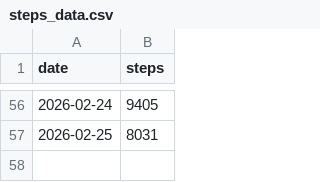
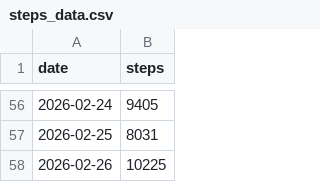
Before and after one commit to elitsung/elitsung.github.io, a CSV file: projects/steps/steps_data.csv, drawn as a sheet; only a part is shown, gaps mark what is left out.

Commit message:
Add new entry for date 2026-02-26

```diff
--- a/projects/steps/steps_data.csv
+++ b/projects/steps/steps_data.csv
@@ -57 +57,2 @@ date,steps
 2026-02-25,8031
+2026-02-26,10225
```
